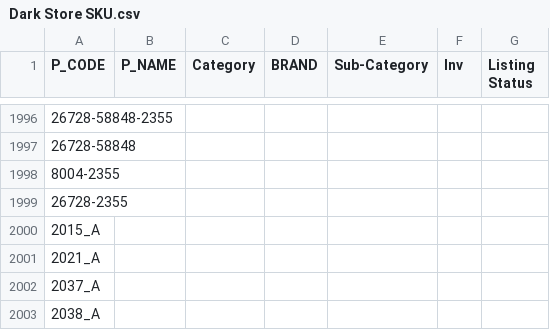
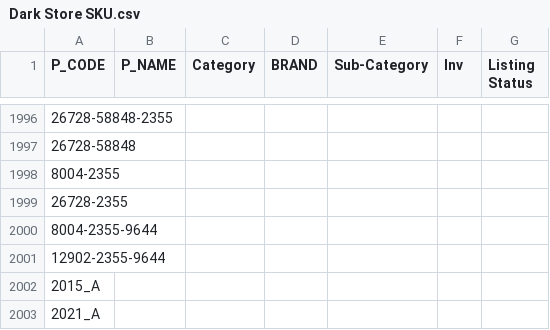
Before and after one commit to deepak0437/Excel_Automation, a CSV file: Dark Store SKU.csv, drawn as a sheet; only a part is shown, gaps mark what is left out; the shorter side is filled out with more unchanged rows; the diff names each change by its address in the sheet, - before the commit and + after, or states it on an @@ line.

```diff
--- a/Dark Store SKU.csv
+++ b/Dark Store SKU.csv
+row 2000: 8004-2355-9644
+row 2001: 12902-2355-9644
```
Also changed, not shown: 5 other files.
